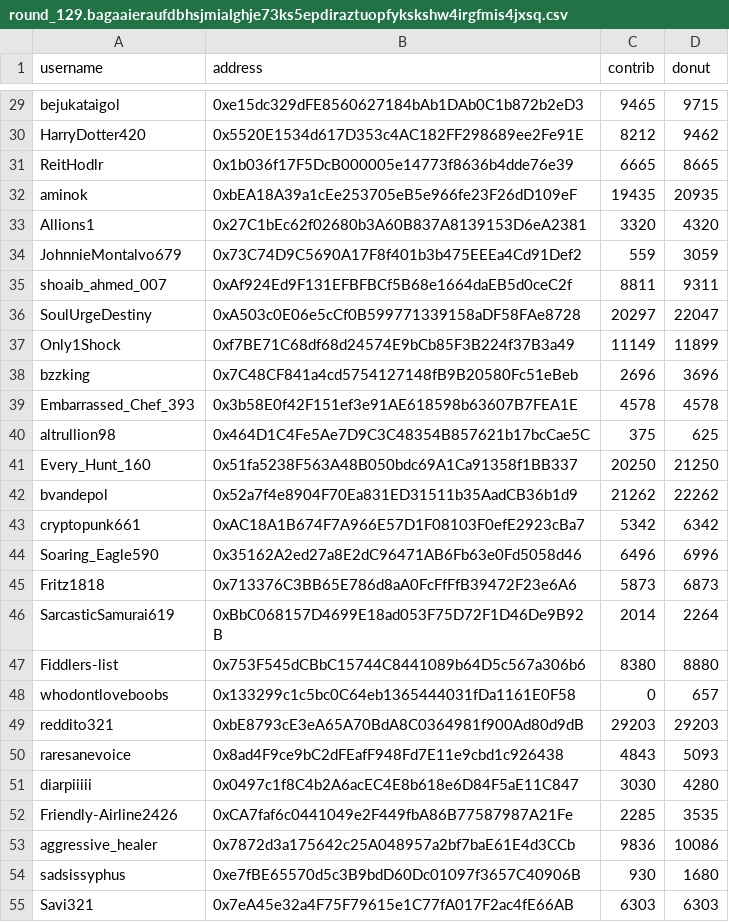
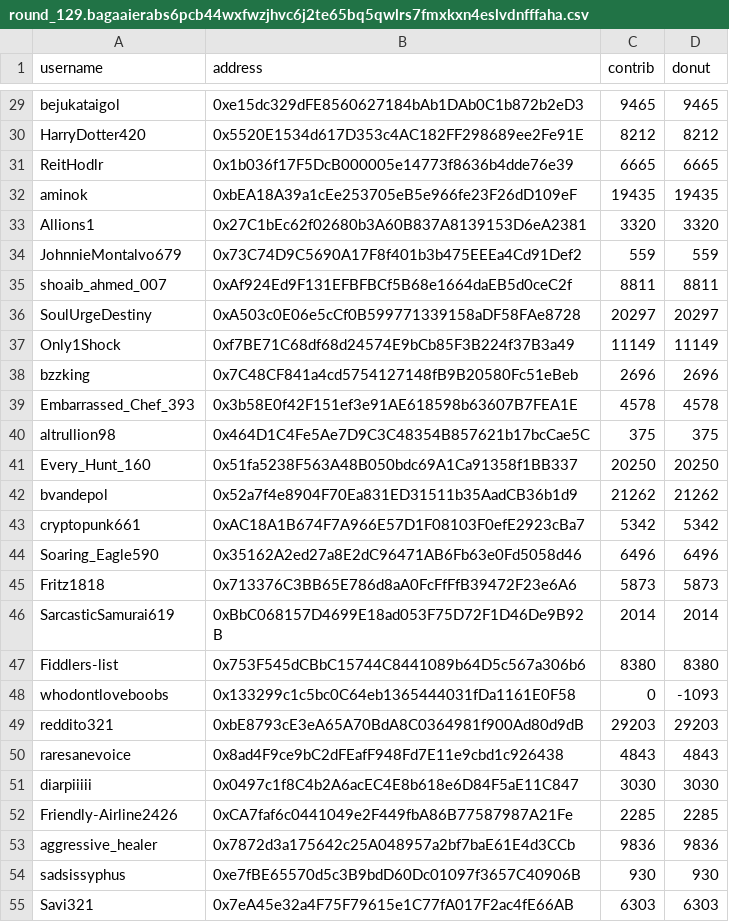
Before and after one commit to EthTrader/donut.distribution, a CSV file: out/round_129.bagaaierabs6pcb44wxfwzjhvc6j2te65bq5qwlrs7fmxkxn4eslvdnfffaha.csv (was out/round_129.bagaaieraufdbhsjmialghje73ks5epdiraztuopfykskshw4irgfmis4jxsq.csv), drawn as a sheet; only a part is shown, gaps mark what is left out; the diff covers the shown part only; the diff names each change by its address in the sheet, - before the commit and + after, or states it on an @@ line.

```diff
--- a/out/round_129.bagaaieraufdbhsjmialghje73ks5epdiraztuopfykskshw4irgfmis4jxsq.csv
+++ b/out/round_129.bagaaierabs6pcb44wxfwzjhvc6j2te65bq5qwlrs7fmxkxn4eslvdnfffaha.csv
-D29 (donut): 9715
+D29 (donut): 9465
-D30 (donut): 9462
+D30 (donut): 8212
-D31 (donut): 8665
+D31 (donut): 6665
-D32 (donut): 20935
+D32 (donut): 19435
-D33 (donut): 4320
+D33 (donut): 3320
-D34 (donut): 3059
+D34 (donut): 559
-D35 (donut): 9311
+D35 (donut): 8811
-D36 (donut): 22047
+D36 (donut): 20297
-D37 (donut): 11899
+D37 (donut): 11149
-D38 (donut): 3696
+D38 (donut): 2696
-D40 (donut): 625
+D40 (donut): 375
-D41 (donut): 21250
+D41 (donut): 20250
-D42 (donut): 22262
+D42 (donut): 21262
-D43 (donut): 6342
+D43 (donut): 5342
-D44 (donut): 6996
+D44 (donut): 6496
-D45 (donut): 6873
+D45 (donut): 5873
-D46 (donut): 2264
+D46 (donut): 2014
-D47 (donut): 8880
+D47 (donut): 8380
-D48 (donut): 657
+D48 (donut): -1093
-D50 (donut): 5093
+D50 (donut): 4843
-D51 (donut): 4280
+D51 (donut): 3030
-D52 (donut): 3535
+D52 (donut): 2285
-D53 (donut): 10086
+D53 (donut): 9836
-D54 (donut): 1680
+D54 (donut): 930
```
Also changed, not shown: 2 removed rows and 87 edited cells elsewhere in this file, 8 other files.
